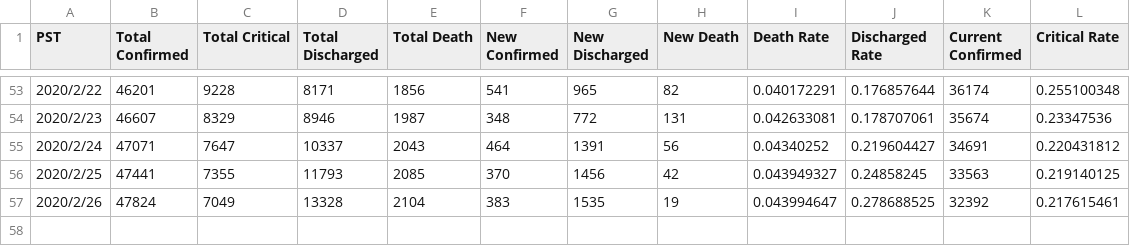
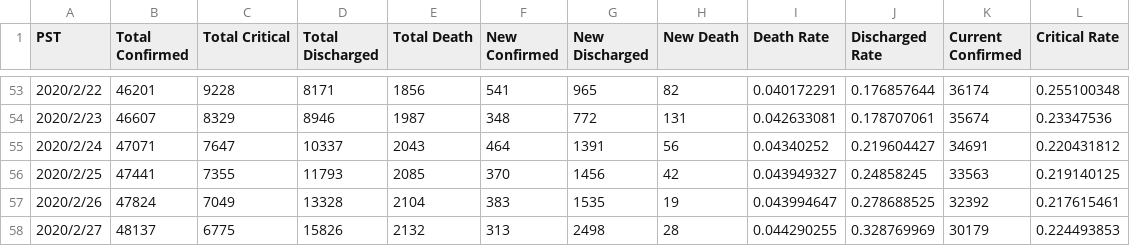
Before and after one commit to lethal233/Visualization-of-NCP-Data-in-Wuhan, a CSV file: numbers.csv, drawn as a sheet; only a part is shown, gaps mark what is left out.

Commit message:
updated on 2.28

```diff
--- a/numbers.csv
+++ b/numbers.csv
@@ -57 +57,2 @@ PST,Total Confirmed,Total Critical,Total Discharged,Total Death,New Confirmed,Ne
 2020/2/26,47824,7049,13328,2104,383,1535,19,0.043994647,0.278688525,32392,0.217615461
+2020/2/27,48137,6775,15826,2132,313,2498,28,0.044290255,0.328769969,30179,0.224493853
```
